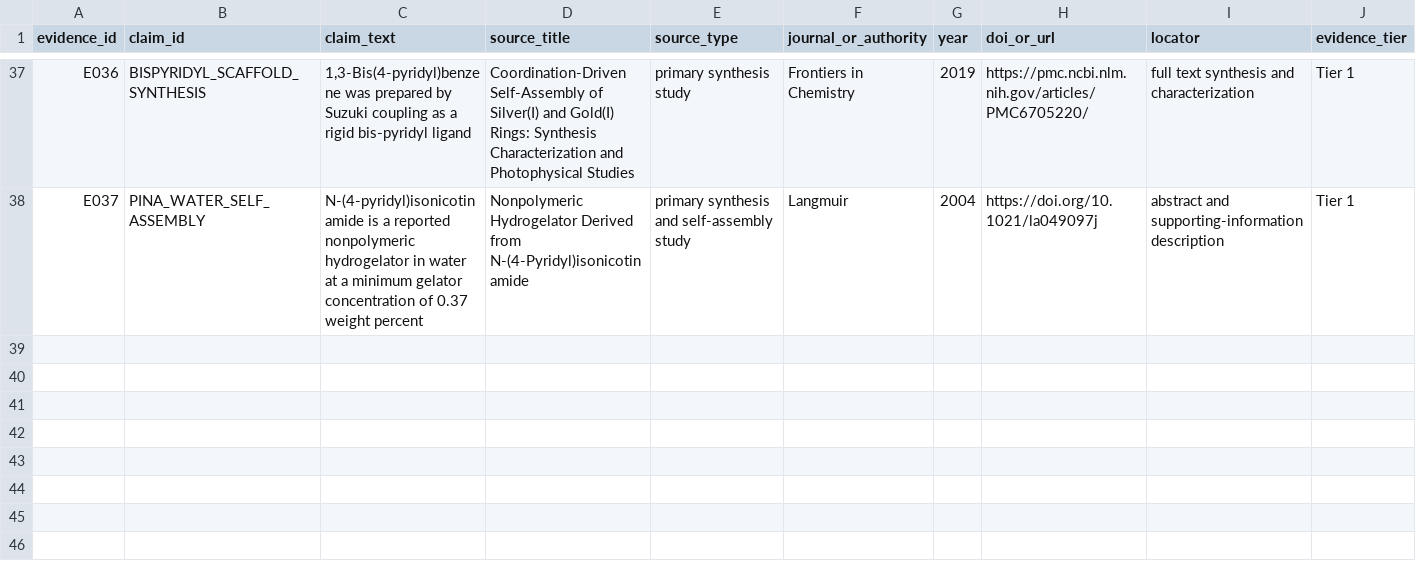
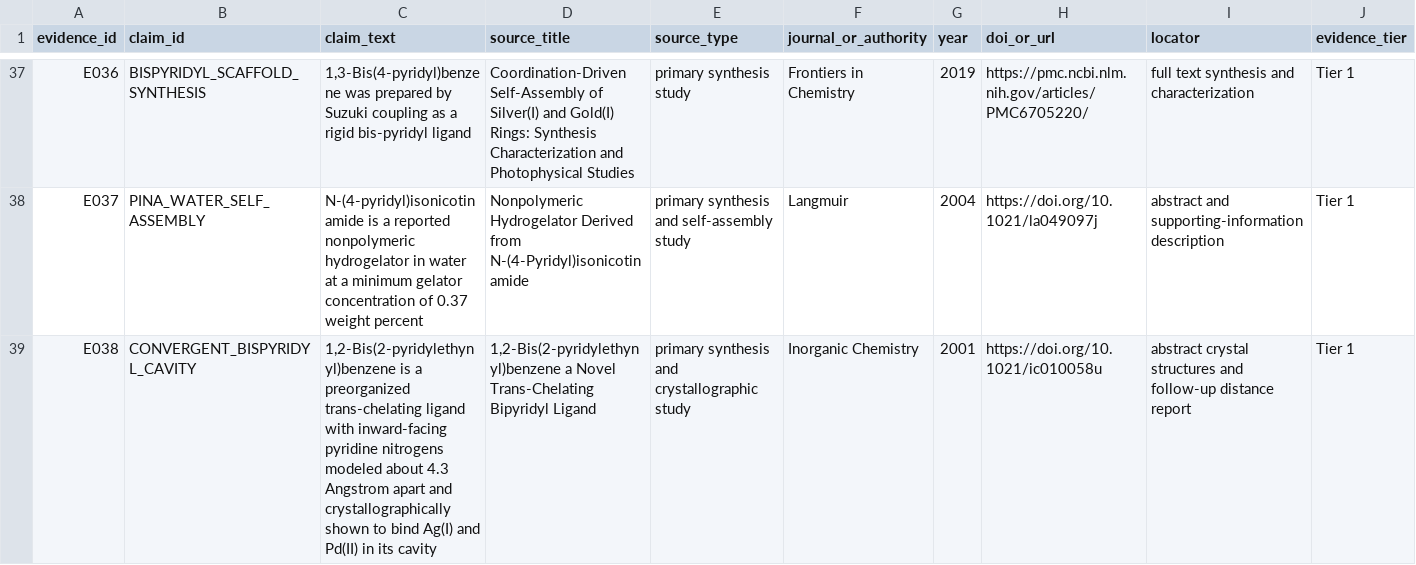
Before and after one commit to YaoPan-NJU/biomimetic-adsorbent-design, a CSV file: research/evidence/evidence_ledger.csv, drawn as a sheet; only a part is shown, gaps mark what is left out; rows hold the shown columns only; the diff names each change by its address in the sheet, - before the commit and + after, or states it on an @@ line.

Commit message:
research: reject divergent BPA1 probe

```diff
--- a/research/evidence/evidence_ledger.csv
+++ b/research/evidence/evidence_ledger.csv
+row 39: E038 | CONVERGENT_BISPYRIDYL_CAVITY | 1,2-Bis(2-pyridylethynyl)benzene is a preorganized trans-chelating ligand with inward-facing pyridine nitrogens modeled about 4.3 Angstrom apart and crystallographically shown to bind Ag(I) and Pd(II) in its cavity | 1,2-Bis(2-pyridylethynyl)benzene a Novel Trans-Chelating Bipyridyl Ligand | primary synthesis and crystallographic study | Inorganic Chemistry | 2001 | https://doi.org/10.1021/ic010058u | abstract crystal structures and follow-up distance report | Tier 1
```
Also changed, not shown: 5 other files.
